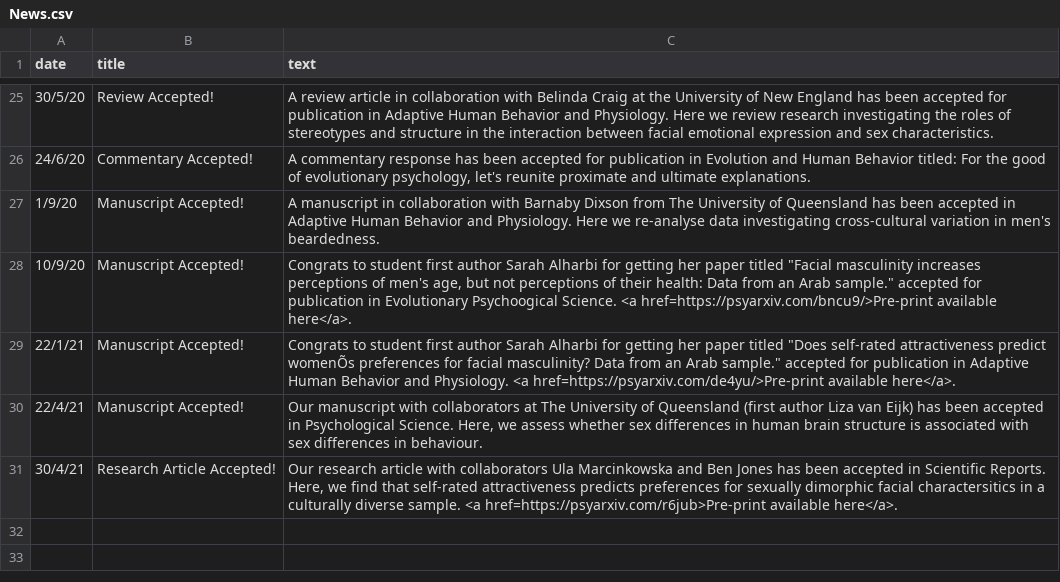
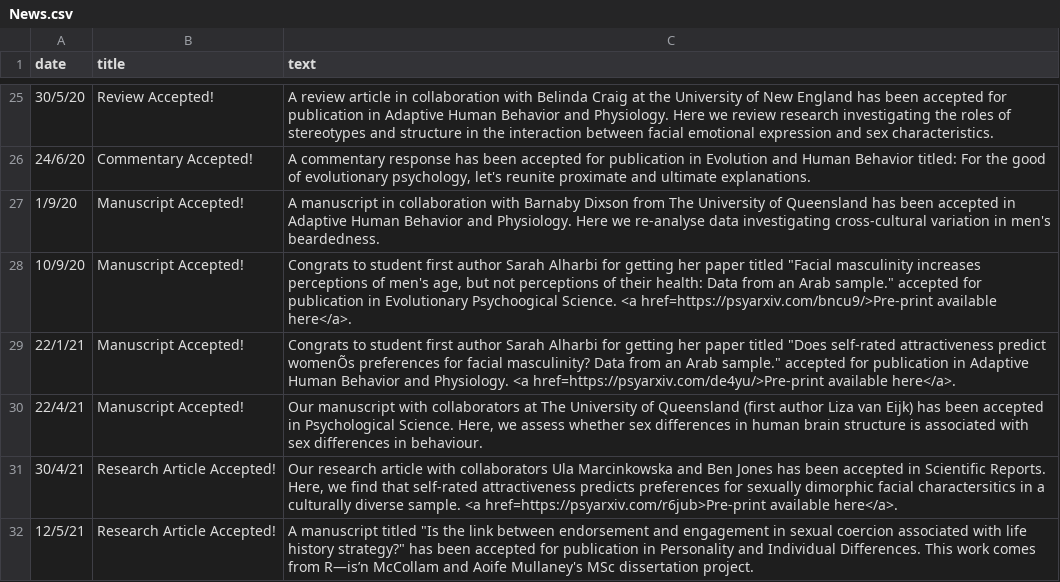
Before and after one commit to antlee53/antlee53.github.io, a CSV file: files/News.csv, drawn as a sheet; only a part is shown, gaps mark what is left out; the diff names each change by its address in the sheet, - before the commit and + after, or states it on an @@ line.

```diff
--- a/files/News.csv
+++ b/files/News.csv
+row 32: 12/5/21 | Research Article Accepted! | A manuscript titled "Is the link between endorsement and engagement in sexual coercion associated with life history strategy?" has been accepted for publication in Personality and Individual Differences. This work comes from R—is’n McCollam and Aoife Mullaney's MSc dissertation project.
```
Also changed, not shown: files/Lab Profiles.csv, 3 other files.
